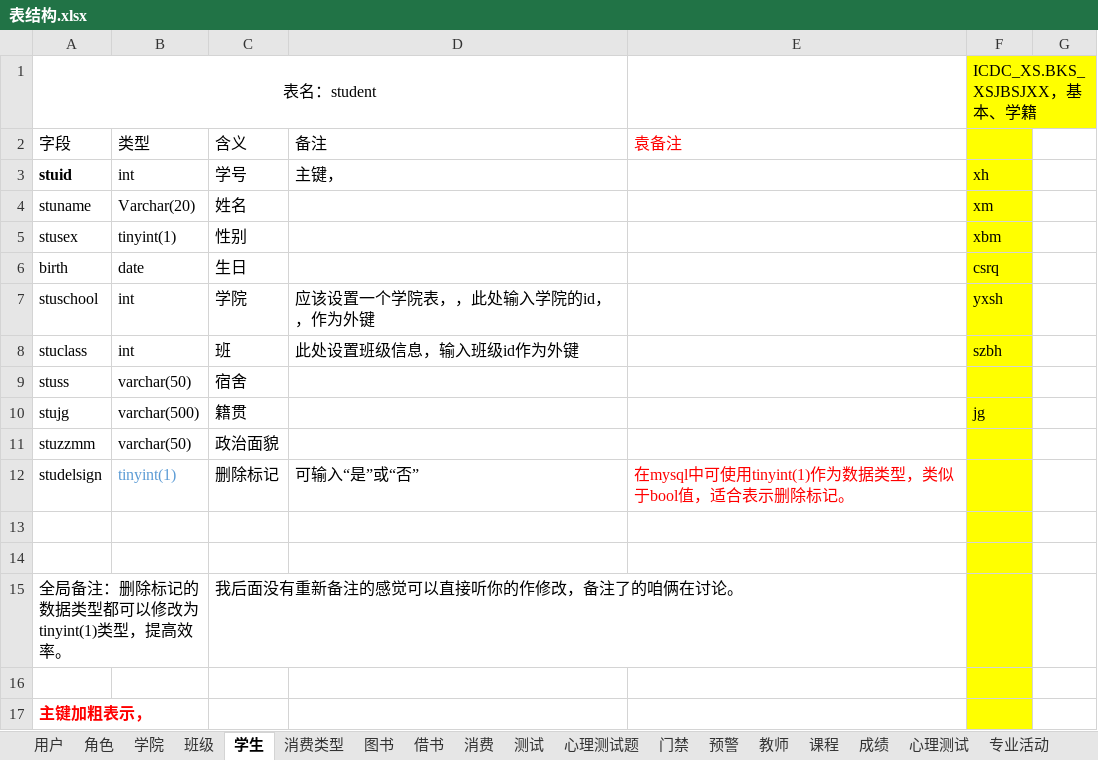
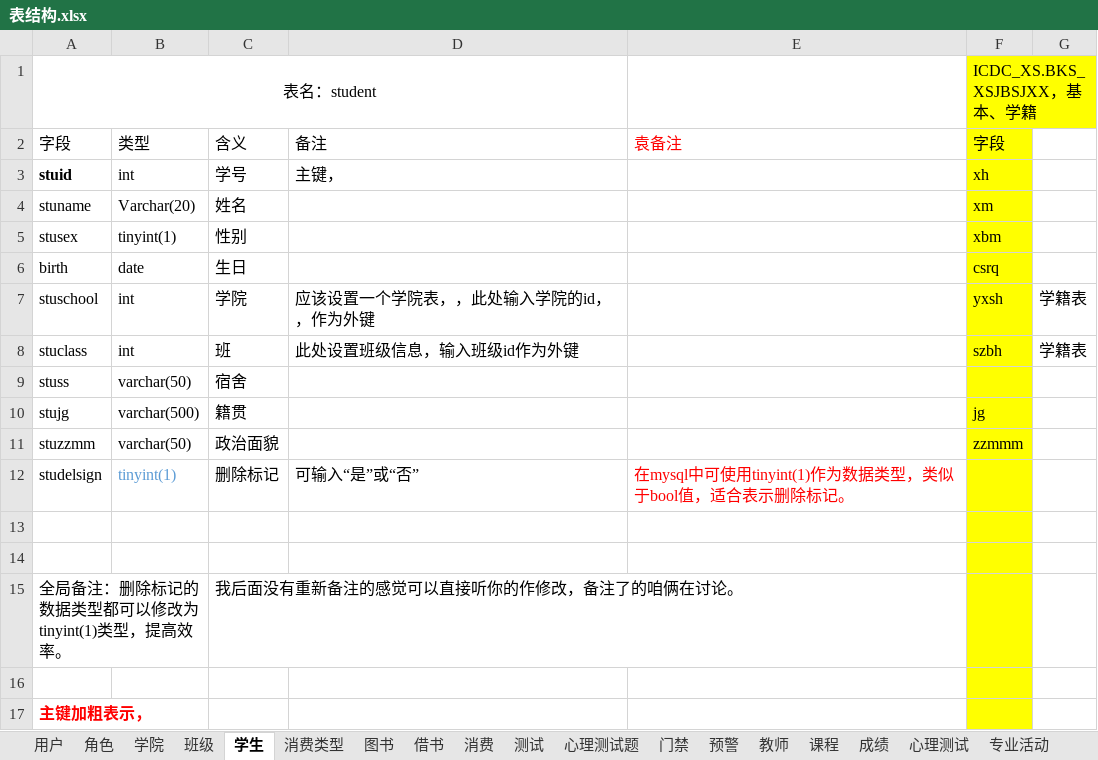
Before and after one commit to yuanchuanhui/Education-System, an Excel workbook: src/main/resources/documents/表结构.xlsx, sheet 学生, drawn as a sheet; values as stored, in another font and other column widths than the file's, no borders; the diff names each change by its address in the sheet, - before the commit and + after, or states it on an @@ line.

```diff
--- a/src/main/resources/documents/表结构.xlsx (sheet 学生)
+++ b/src/main/resources/documents/表结构.xlsx (sheet 学生)
-F2: (empty)
+F2: 字段
-G7:G8: (empty)
+G7:G8: 学籍表
-F11 (字段): (empty)
+F11 (字段): zzmmm
```
Also changed, not shown: sheet 借书, sheet 图书, sheet 消费类型, sheet 消费, 1 other file.
